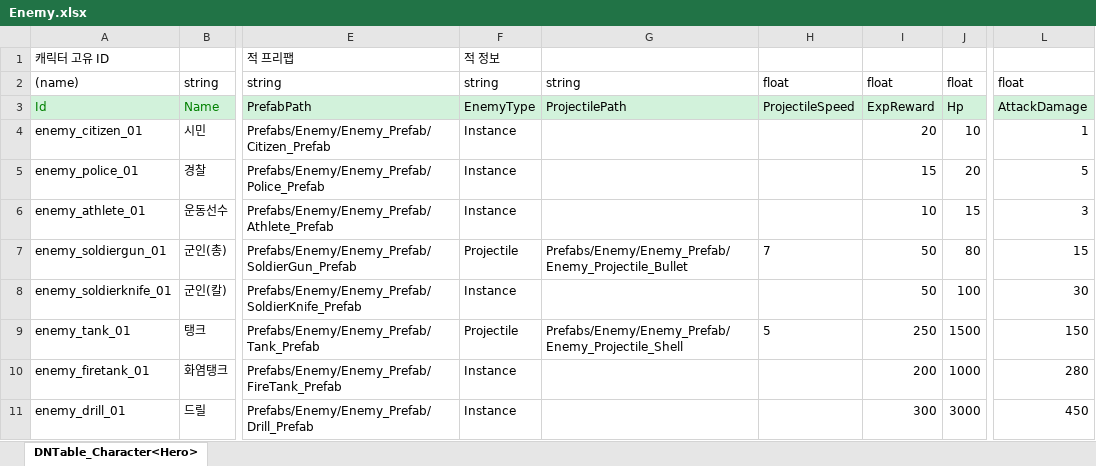
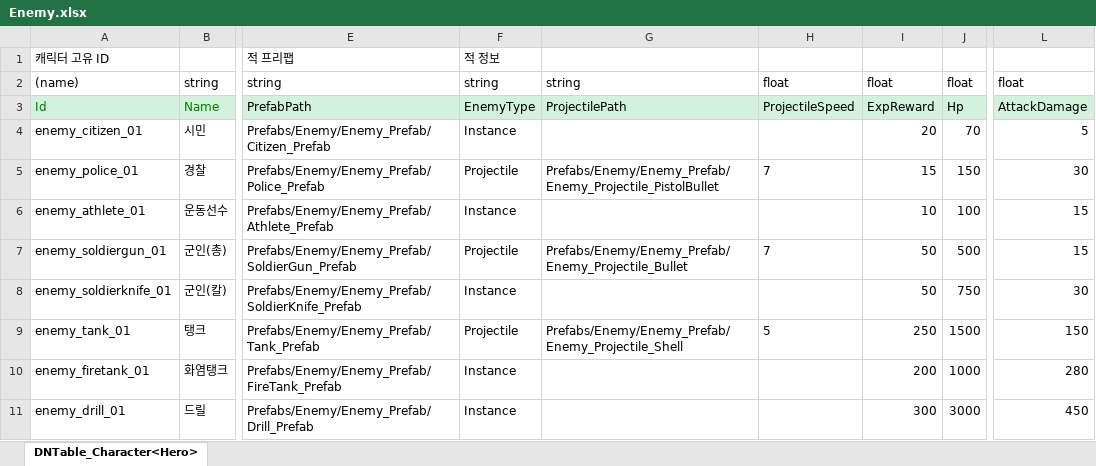
Before and after one commit to AxoSym2/2DMainProject, an Excel workbook: JsonConverter/ExcelFiles/Enemy.xlsx, sheet DNTable_Character<Hero>, drawn as a sheet; only a part is shown, gaps mark what is left out; values as stored, in another font and other column widths than the file's, no borders; the diff names each change by its address in the sheet, - before the commit and + after, or states it on an @@ line.

```diff
--- a/JsonConverter/ExcelFiles/Enemy.xlsx (sheet DNTable_Character<Hero>)
+++ b/JsonConverter/ExcelFiles/Enemy.xlsx (sheet DNTable_Character<Hero>)
-J4: 10
+J4: 70
-L4: 1
+L4: 5
-F5: Instance
+F5: Projectile
-G5: (empty)
+G5: Prefabs/Enemy/Enemy_Prefab/Enemy_Projectile_PistolBullet
-H5: (empty)
+H5: 7
-J5: 20
+J5: 150
-L5: 5
+L5: 30
-J6: 15
+J6: 100
-L6: 3
+L6: 15
-J7: 80
+J7: 500
-J8: 100
+J8: 750
```
Also changed, not shown: JsonConverter/ExcelFiles/Dialogue.xlsx, JsonConverter/ExcelFiles/PlayerUnit.xlsx, 32 other files.
